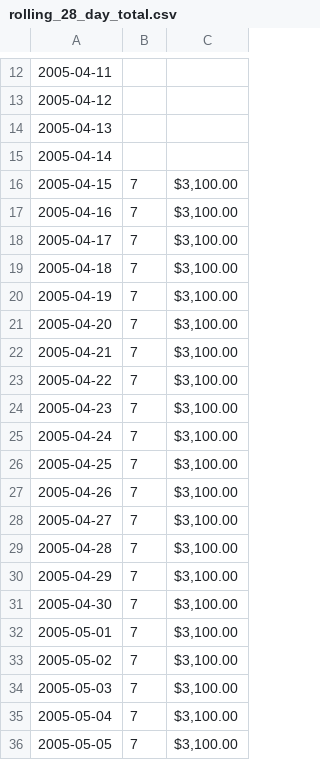
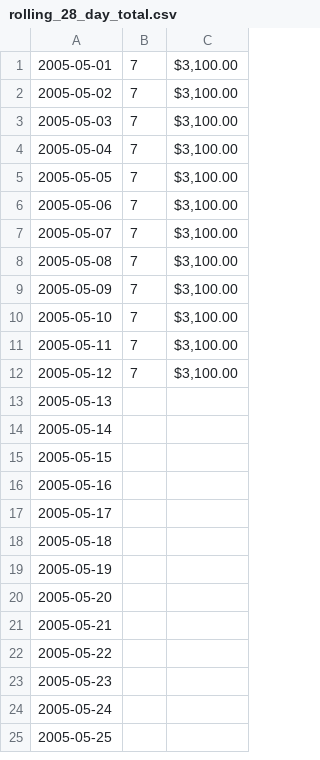
Before and after one commit to matin/kiva_data, a CSV file: queries/rolling_28_day_total.csv, drawn as a sheet; only a part is shown, gaps mark what is left out; the shorter side is filled out with more unchanged rows; the diff covers the shown part only.

Commit message:
start queries on 2005-01-01

```diff
--- a/queries/rolling_28_day_total.csv
+++ b/queries/rolling_28_day_total.csv
@@ -12,21 +1 @@
-2005-04-11,,
-2005-04-12,,
-2005-04-13,,
-2005-04-14,,
-2005-04-15,7,"$3,100.00"
-2005-04-16,7,"$3,100.00"
-2005-04-17,7,"$3,100.00"
-2005-04-18,7,"$3,100.00"
-2005-04-19,7,"$3,100.00"
-2005-04-20,7,"$3,100.00"
-2005-04-21,7,"$3,100.00"
-2005-04-22,7,"$3,100.00"
-2005-04-23,7,"$3,100.00"
-2005-04-24,7,"$3,100.00"
-2005-04-25,7,"$3,100.00"
-2005-04-26,7,"$3,100.00"
-2005-04-27,7,"$3,100.00"
-2005-04-28,7,"$3,100.00"
-2005-04-29,7,"$3,100.00"
-2005-04-30,7,"$3,100.00"
 2005-05-01,7,"$3,100.00"
```
Also changed, not shown: 11 removed rows elsewhere in this file, queries/rolling_28_day_new_lenders.csv, 2 other files.
